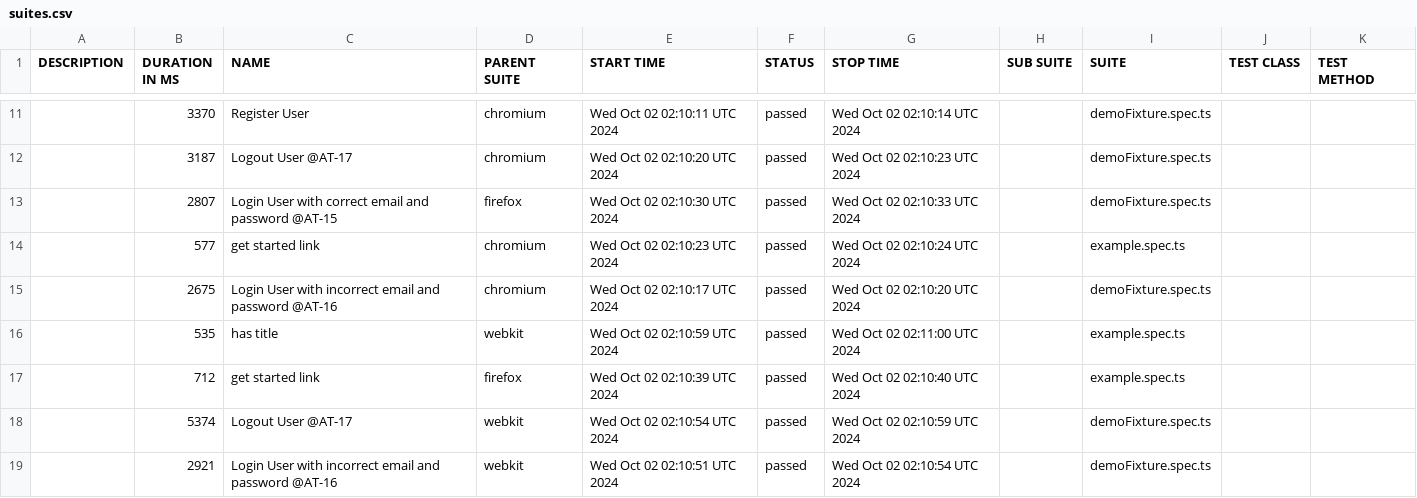
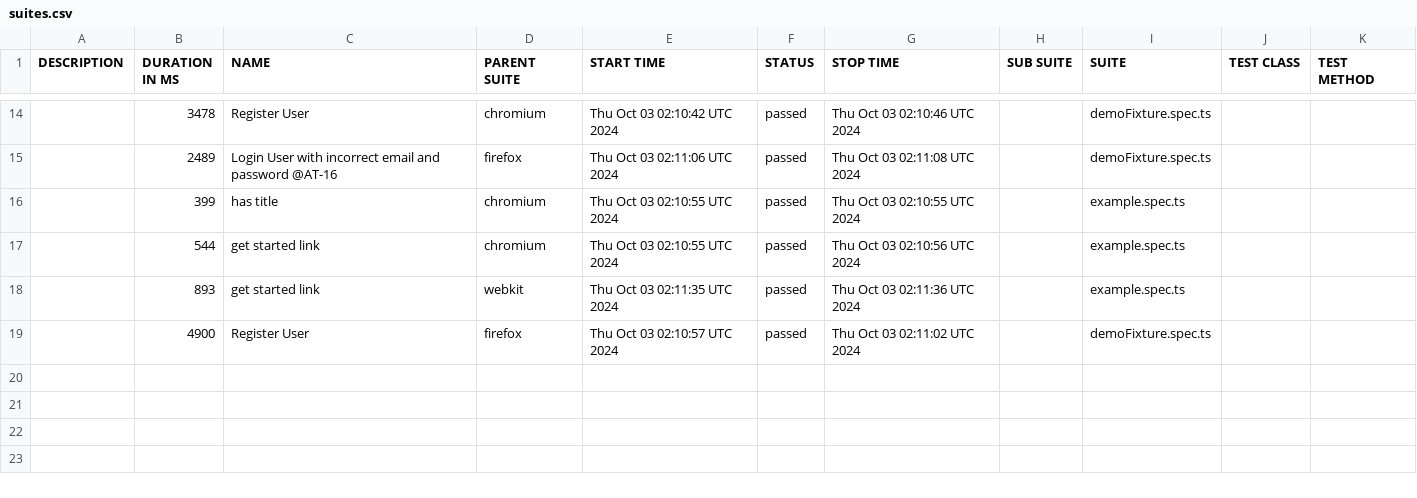
Before and after one commit to Mriama/TutoPlaywright, a CSV file: data/suites.csv, drawn as a sheet; only a part is shown, gaps mark what is left out; the diff covers the shown part only.

```diff
--- a/data/suites.csv
+++ b/data/suites.csv
@@ -11,9 +14,6 @@
-"","3370","Register User","chromium","Wed Oct 02 02:10:11 UTC 2024","passed","Wed Oct 02 02:10:14 UTC 2024","","demoFixture.spec.ts","",""
-"","3187","Logout User @AT-17","chromium","Wed Oct 02 02:10:20 UTC 2024","passed","Wed Oct 02 02:10:23 UTC 2024","","demoFixture.spec.ts","",""
-"","2807","Login User with correct email and password @AT-15","firefox","Wed Oct 02 02:10:30 UTC 2024","passed","Wed Oct 02 02:10:33 UTC 2024","","demoFixture.spec.ts","",""
-"","577","get started link","chromium","Wed Oct 02 02:10:23 UTC 2024","passed","Wed Oct 02 02:10:24 UTC 2024","","example.spec.ts","",""
-"","2675","Login User with incorrect email and password @AT-16","chromium","Wed Oct 02 02:10:17 UTC 2024","passed","Wed Oct 02 02:10:20 UTC 2024","","demoFixture.spec.ts","",""
-"","535","has title","webkit","Wed Oct 02 02:10:59 UTC 2024","passed","Wed Oct 02 02:11:00 UTC 2024","","example.spec.ts","",""
-"","712","get started link","firefox","Wed Oct 02 02:10:39 UTC 2024","passed","Wed Oct 02 02:10:40 UTC 2024","","example.spec.ts","",""
-"","5374","Logout User @AT-17","webkit","Wed Oct 02 02:10:54 UTC 2024","passed","Wed Oct 02 02:10:59 UTC 2024","","demoFixture.spec.ts","",""
-"","2921","Login User with incorrect email and password @AT-16","webkit","Wed Oct 02 02:10:51 UTC 2024","passed","Wed Oct 02 02:10:54 UTC 2024","","demoFixture.spec.ts","",""
+"","3478","Register User","chromium","Thu Oct 03 02:10:42 UTC 2024","passed","Thu Oct 03 02:10:46 UTC 2024","","demoFixture.spec.ts","",""
+"","2489","Login User with incorrect email and password @AT-16","firefox","Thu Oct 03 02:11:06 UTC 2024","passed","Thu Oct 03 02:11:08 UTC 2024","","demoFixture.spec.ts","",""
+"","399","has title","chromium","Thu Oct 03 02:10:55 UTC 2024","passed","Thu Oct 03 02:10:55 UTC 2024","","example.spec.ts","",""
+"","544","get started link","chromium","Thu Oct 03 02:10:55 UTC 2024","passed","Thu Oct 03 02:10:56 UTC 2024","","example.spec.ts","",""
+"","893","get started link","webkit","Thu Oct 03 02:11:35 UTC 2024","passed","Thu Oct 03 02:11:36 UTC 2024","","example.spec.ts","",""
+"","4900","Register User","firefox","Thu Oct 03 02:10:57 UTC 2024","passed","Thu Oct 03 02:11:02 UTC 2024","","demoFixture.spec.ts","",""
```
Also changed, not shown: 6 added rows, 3 removed rows and 21 edited cells elsewhere in this file, 50 other files.
